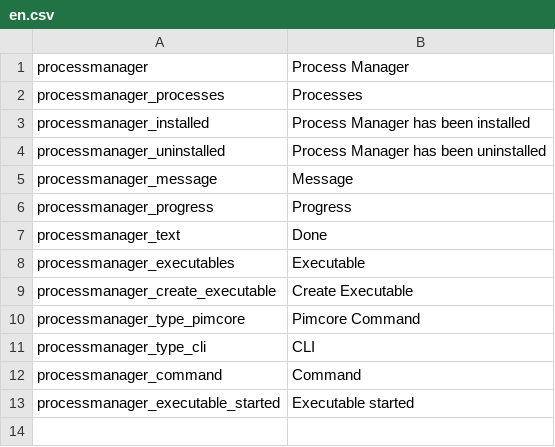
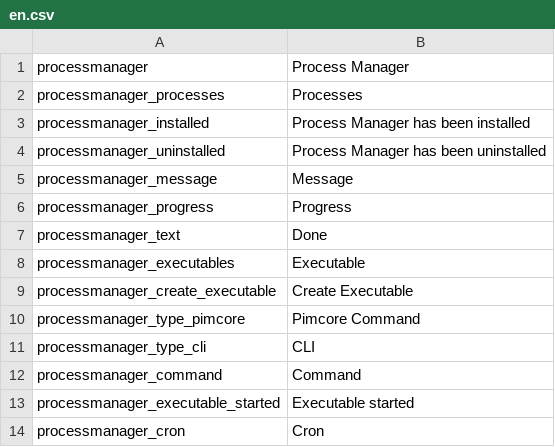
Before and after one commit to dpfaffenbauer/ProcessManager, a CSV file: static/texts/en.csv, drawn as a sheet.

Commit message:
fixes #1: add cron like syntax

```diff
--- a/static/texts/en.csv
+++ b/static/texts/en.csv
@@ -13 +13,2 @@
 "processmanager_executable_started","Executable started"
+"processmanager_cron","Cron"
```
Also changed, not shown: 7 other files.
